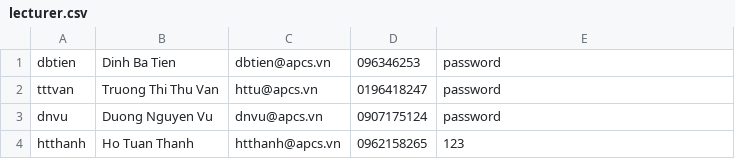
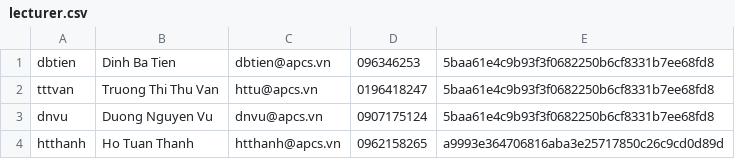
Before and after one commit to yogathanh99/Final_Projects, a CSV file: lecturer.csv, drawn as a sheet.

```diff
--- a/lecturer.csv
+++ b/lecturer.csv
@@ -1,4 +1,4 @@
-dbtien,Dinh Ba Tien,dbtien@apcs.vn,096346253,password
-tttvan,Truong Thi Thu Van,httu@apcs.vn,0196418247,password
-dnvu,Duong Nguyen Vu,dnvu@apcs.vn,0907175124,password
-htthanh,Ho Tuan Thanh,htthanh@apcs.vn,0962158265,123
+dbtien,Dinh Ba Tien,dbtien@apcs.vn,096346253,5baa61e4c9b93f3f0682250b6cf8331b7ee68fd8
+tttvan,Truong Thi Thu Van,httu@apcs.vn,0196418247,5baa61e4c9b93f3f0682250b6cf8331b7ee68fd8
+dnvu,Duong Nguyen Vu,dnvu@apcs.vn,0907175124,5baa61e4c9b93f3f0682250b6cf8331b7ee68fd8
+htthanh,Ho Tuan Thanh,htthanh@apcs.vn,0962158265,a9993e364706816aba3e25717850c26c9cd0d89d
```
Also changed, not shown: student.csv, 8 other files.
